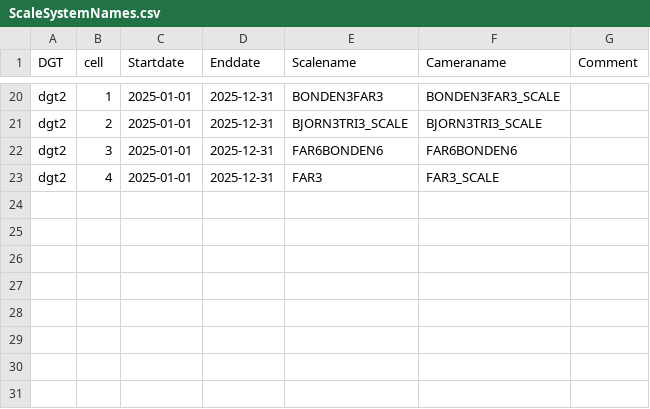
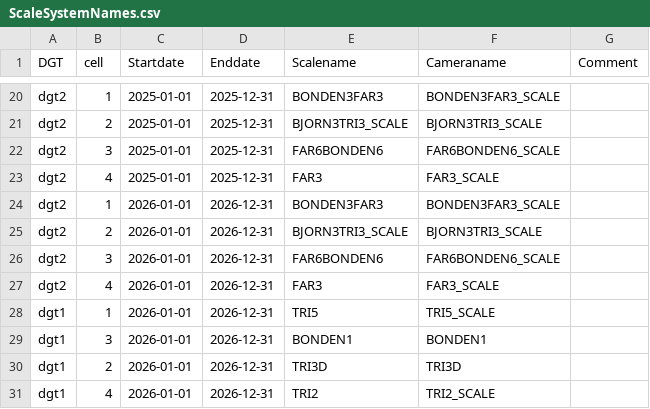
Before and after one commit to BalticSeabird/ScaleDataAcquisition, a CSV file: config/ScaleSystemNames.csv, drawn as a sheet; only a part is shown, gaps mark what is left out.

Commit message:
Added nightly checking of data quality

```diff
--- a/config/ScaleSystemNames.csv
+++ b/config/ScaleSystemNames.csv
@@ -21,3 +21,11 @@ dgt2;1;2025-01-01;2025-12-31;BONDEN3FAR3;BONDEN3FAR3_SCALE
 dgt2;2;2025-01-01;2025-12-31;BJORN3TRI3_SCALE;BJORN3TRI3_SCALE
-dgt2;3;2025-01-01;2025-12-31;FAR6BONDEN6;FAR6BONDEN6
+dgt2;3;2025-01-01;2025-12-31;FAR6BONDEN6;FAR6BONDEN6_SCALE
 dgt2;4;2025-01-01;2025-12-31;FAR3;FAR3_SCALE
+dgt2;1;2026-01-01;2026-12-31;BONDEN3FAR3;BONDEN3FAR3_SCALE
+dgt2;2;2026-01-01;2026-12-31;BJORN3TRI3_SCALE;BJORN3TRI3_SCALE
+dgt2;3;2026-01-01;2026-12-31;FAR6BONDEN6;FAR6BONDEN6_SCALE
+dgt2;4;2026-01-01;2026-12-31;FAR3;FAR3_SCALE
+dgt1;1;2026-01-01;2026-12-31;TRI5;TRI5_SCALE
+dgt1;3;2026-01-01;2026-12-31;BONDEN1;BONDEN1
+dgt1;2;2026-01-01;2026-12-31;TRI3D;TRI3D
+dgt1;4;2026-01-01;2026-12-31;TRI2;TRI2_SCALE
```
Also changed, not shown: 12 other files.
